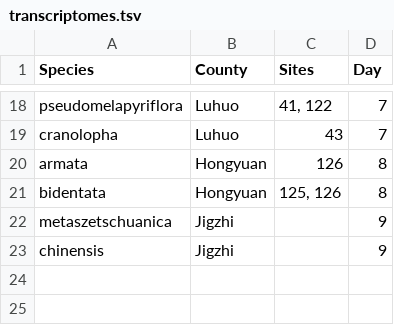
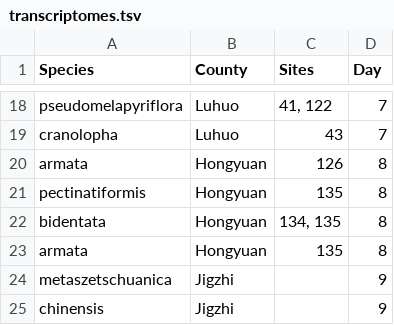
Before and after one commit to eaton-lab/fieldnotes-2021, a TSV file: docs/_data/transcriptomes.tsv, drawn as a sheet; only a part is shown, gaps mark what is left out.

```diff
--- a/docs/_data/transcriptomes.tsv
+++ b/docs/_data/transcriptomes.tsv
@@ -20,3 +20,5 @@ cranolopha	Luhuo	43	7
 armata	Hongyuan	126	8
-bidentata	Hongyuan	125, 126	8
+pectinatiformis	Hongyuan	135	8
+bidentata	Hongyuan	134, 135	8
+armata	Hongyuan	135	8
 metaszetschuanica	Jigzhi		9
```
Also changed, not shown: docs/_data/genomes.tsv.
